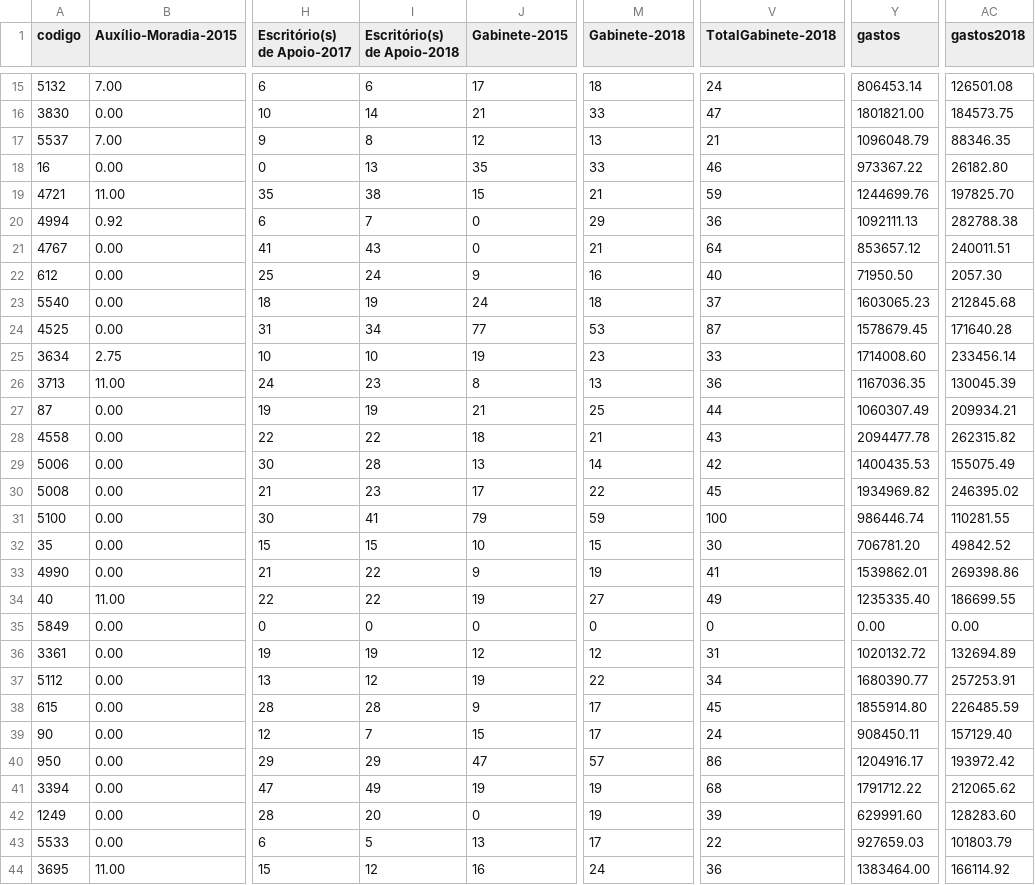
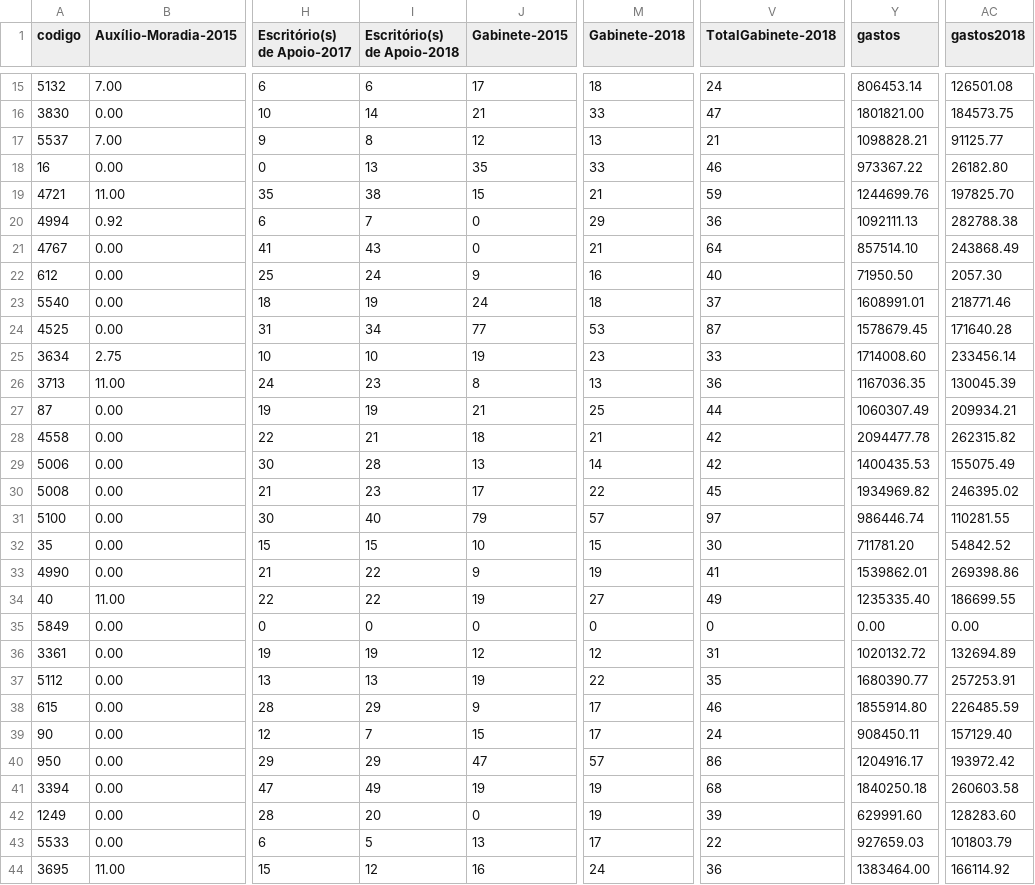
Before and after one commit to RobStelling/senado, a CSV file: csv/55_senado.csv, drawn as a sheet; only a part is shown, gaps mark what is left out; the diff covers the shown part only; the diff names each change by its address in the sheet, - before the commit and + after, or states it on an @@ line.

Commit message:
Atualização de dados do Senado (55)- auto

```diff
--- a/csv/55_senado.csv
+++ b/csv/55_senado.csv
-Y17 (gastos): 1096048.79
+Y17 (gastos): 1098828.21
-AC17 (gastos2018): 88346.35
+AC17 (gastos2018): 91125.77
-Y21 (gastos): 853657.12
+Y21 (gastos): 857514.10
-AC21 (gastos2018): 240011.51
+AC21 (gastos2018): 243868.49
-Y23 (gastos): 1603065.23
+Y23 (gastos): 1608991.01
-AC23 (gastos2018): 212845.68
+AC23 (gastos2018): 218771.46
-I28 (Escritório(s) de Apoio-2018): 22
+I28 (Escritório(s) de Apoio-2018): 21
-V28 (TotalGabinete-2018): 43
+V28 (TotalGabinete-2018): 42
-I31 (Escritório(s) de Apoio-2018): 41
+I31 (Escritório(s) de Apoio-2018): 40
-M31 (Gabinete-2018): 59
+M31 (Gabinete-2018): 57
-V31 (TotalGabinete-2018): 100
+V31 (TotalGabinete-2018): 97
-Y32 (gastos): 706781.20
+Y32 (gastos): 711781.20
-AC32 (gastos2018): 49842.52
+AC32 (gastos2018): 54842.52
-I37 (Escritório(s) de Apoio-2018): 12
+I37 (Escritório(s) de Apoio-2018): 13
-V37 (TotalGabinete-2018): 34
+V37 (TotalGabinete-2018): 35
-I38 (Escritório(s) de Apoio-2018): 28
+I38 (Escritório(s) de Apoio-2018): 29
-V38 (TotalGabinete-2018): 45
+V38 (TotalGabinete-2018): 46
-Y41 (gastos): 1791712.22
+Y41 (gastos): 1840250.18
-AC41 (gastos2018): 212065.62
+AC41 (gastos2018): 260603.58
```
Also changed, not shown: 21 edited cells elsewhere in this file, csv/55_gastoEstados.csv, csv/55_gastoPartidos.csv, 11 other files.
